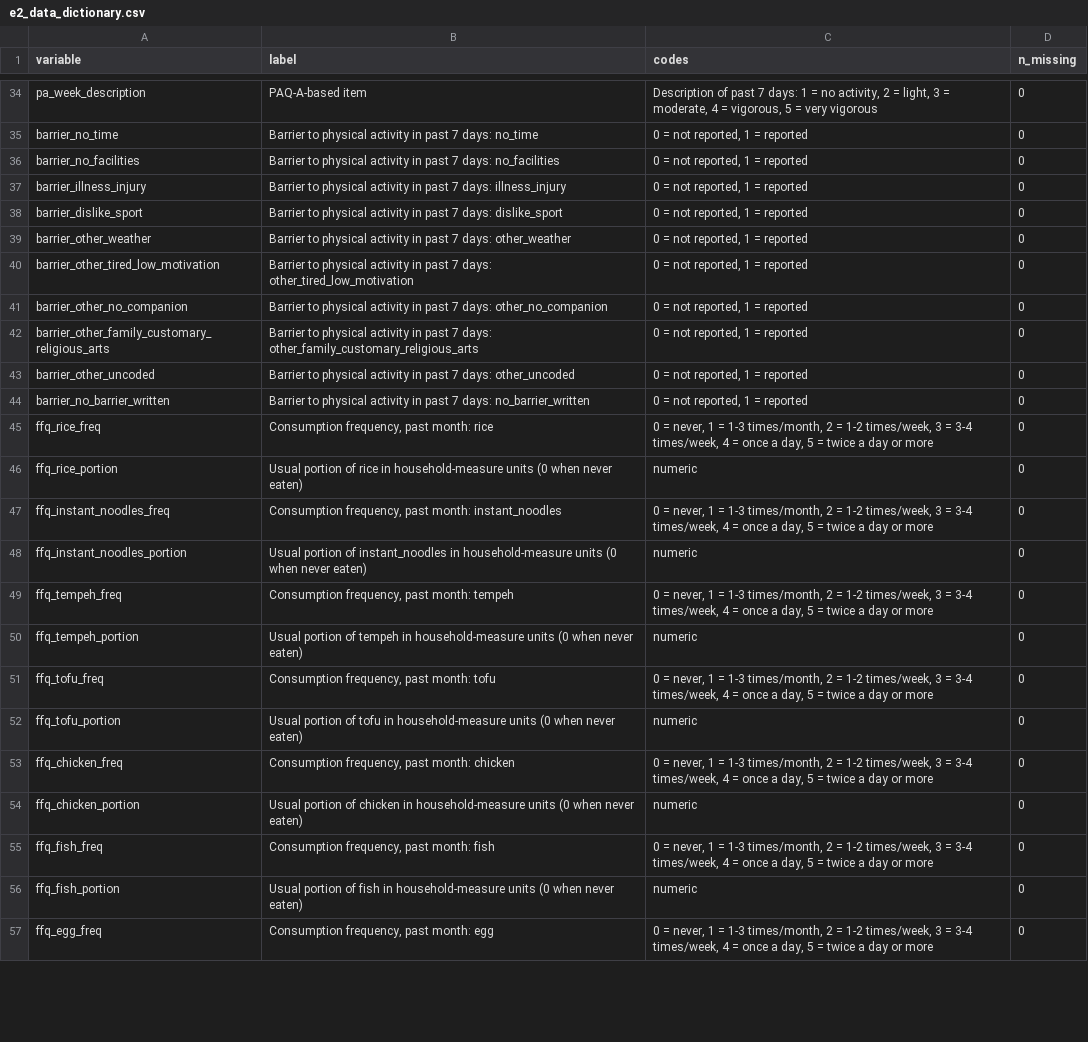
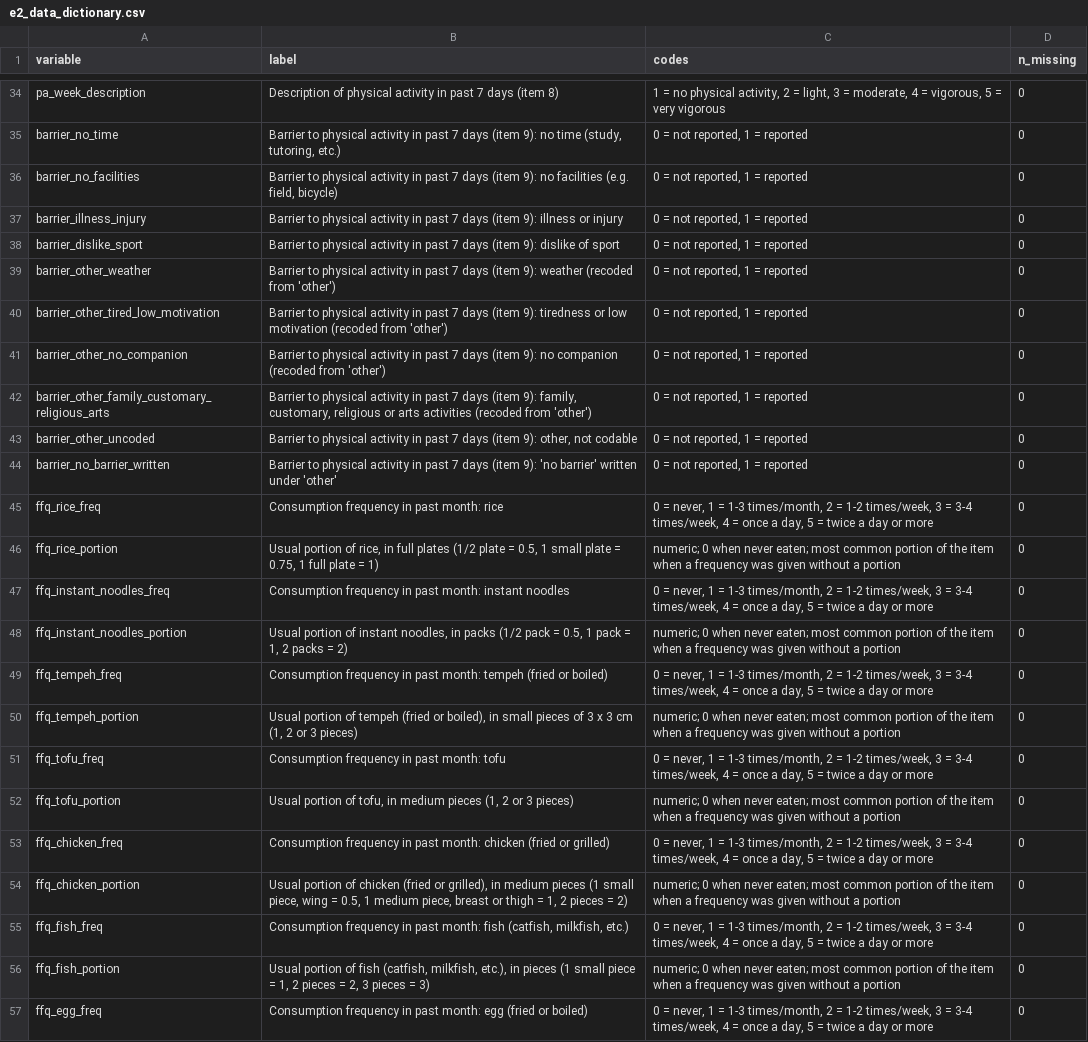
Before and after one commit to adiarthagriadhi/studi-pa-gizi-remaja-badung, a CSV file: hasil/e2/e2_data_dictionary.csv, drawn as a sheet; only a part is shown, gaps mark what is left out; the diff covers the shown part only; the diff names each change by its address in the sheet, - before the commit and + after, or states it on an @@ line.

```diff
--- a/hasil/e2/e2_data_dictionary.csv
+++ b/hasil/e2/e2_data_dictionary.csv
-B34 (label): PAQ-A-based item
+B34 (label): Description of physical activity in past 7 days (item 8)
-C34 (codes): Description of past 7 days: 1 = no activity, 2…
+C34 (codes): 1 = no physical activity, 2…
-B35 (label): …past 7 days: no_time
+B35 (label): …past 7 days (item 9): no time (study, tutoring, etc.)
-B36 (label): …past 7 days: no_facilities
+B36 (label): …past 7 days (item 9): no facilities (e.g. field, bicycle)
-B37 (label): …past 7 days: illness_injury
+B37 (label): …past 7 days (item 9): illness or injury
-B38 (label): …past 7 days: dislike_sport
+B38 (label): …past 7 days (item 9): dislike of sport
-B39 (label): …past 7 days: other_weather
+B39 (label): …past 7 days (item 9): weather (recoded from 'other')
-B40 (label): …past 7 days: other_tired_low_motivation
+B40 (label): …past 7 days (item 9): tiredness or low motivation (recoded from 'other')
-B41 (label): …past 7 days: other_no_companion
+B41 (label): …past 7 days (item 9): no companion (recoded from 'other')
-B42 (label): …past 7 days: other_family_customary_religious_arts
+B42 (label): …past 7 days (item 9): family, customary, religious or arts activities (recoded from 'other')
-B43 (label): …past 7 days: other_uncoded
+B43 (label): …past 7 days (item 9): other, not codable
-B44 (label): …past 7 days: no_barrier_written
+B44 (label): …past 7 days (item 9): 'no barrier' written under 'other'
-B45 (label): Consumption frequency, past month: rice
+B45 (label): Consumption frequency in past month: rice
-B46 (label): …portion of rice in household-measure units (0 when never eaten)
+B46 (label): …portion of rice, in full plates (1/2 plate = 0.5, 1 small plate = 0.75, 1 full plate = 1)
-C46 (codes): numeric
+C46 (codes): numeric; 0 when never eaten; most common portion of the item when a frequency was given without a portion
-B47 (label): Consumption frequency, past month: instant_noodles
+B47 (label): Consumption frequency in past month: instant noodles
-B48 (label): …portion of instant_noodles in household-measure units (0 when never eaten)
+B48 (label): …portion of instant noodles, in packs (1/2 pack = 0.5, 1 pack = 1, 2 packs = 2)
-C48 (codes): numeric
+C48 (codes): numeric; 0 when never eaten; most common portion of the item when a frequency was given without a portion
-B49 (label): Consumption frequency, past month: tempeh
+B49 (label): Consumption frequency in past month: tempeh (fried or boiled)
-B50 (label): …of tempeh in household-measure units (0 when never eaten)
+B50 (label): …of tempeh (fried or boiled), in small pieces of 3 x 3 cm (1, 2 or 3 pieces)
-C50 (codes): numeric
+C50 (codes): numeric; 0 when never eaten; most common portion of the item when a frequency was given without a portion
-B51 (label): Consumption frequency, past month: tofu
+B51 (label): Consumption frequency in past month: tofu
-B52 (label): …portion of tofu in household-measure units (0 when never eaten)
+B52 (label): …portion of tofu, in medium pieces (1, 2 or 3 pieces)
-C52 (codes): numeric
+C52 (codes): numeric; 0 when never eaten; most common portion of the item when a frequency was given without a portion
-B53 (label): Consumption frequency, past month: chicken
+B53 (label): Consumption frequency in past month: chicken (fried or grilled)
-B54 (label): …of chicken in household-measure units (0 when never eaten)
+B54 (label): …of chicken (fried or grilled), in medium pieces (1 small piece, wing = 0.5, 1 medium piece, breast or thigh = 1, 2 pieces = 2)
-C54 (codes): numeric
+C54 (codes): numeric; 0 when never eaten; most common portion of the item when a frequency was given without a portion
-B55 (label): Consumption frequency, past month: fish
+B55 (label): Consumption frequency in past month: fish (catfish, milkfish, etc.)
-B56 (label): …of fish in household-measure units (0 when never eaten)
+B56 (label): …of fish (catfish, milkfish, etc.), in pieces (1 small piece = 1, 2 pieces = 2, 3 pieces = 3)
-C56 (codes): numeric
+C56 (codes): numeric; 0 when never eaten; most common portion of the item when a frequency was given without a portion
-B57 (label): Consumption frequency, past month: egg
+B57 (label): Consumption frequency in past month: egg (fried or boiled)
```
Also changed, not shown: 70 edited cells elsewhere in this file, 1 other file.
